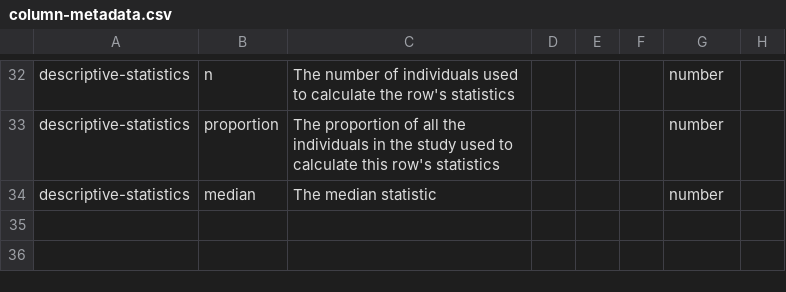
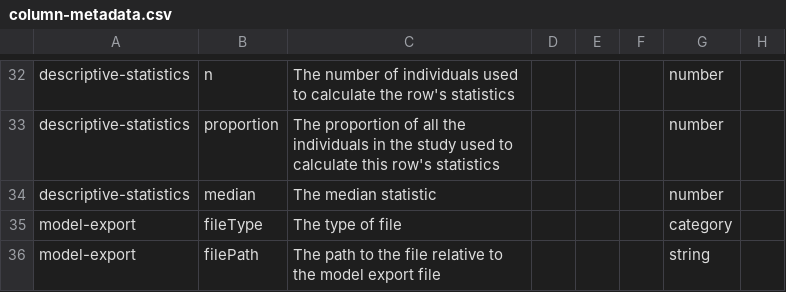
Before and after one commit to Big-Life-Lab/model-parameters, a CSV file: metadata/column-metadata.csv, drawn as a sheet; only a part is shown, gaps mark what is left out; the diff names each change by its address in the sheet, - before the commit and + after, or states it on an @@ line.

```diff
--- a/metadata/column-metadata.csv
+++ b/metadata/column-metadata.csv
+row 35: model-export | fileType | The type of file |  |  |  | category
+row 36: model-export | filePath | The path to the file relative to the model export file |  |  |  | string
```
Also changed, not shown: metadata/column-category.csv, metadata/file-metadata.csv.
